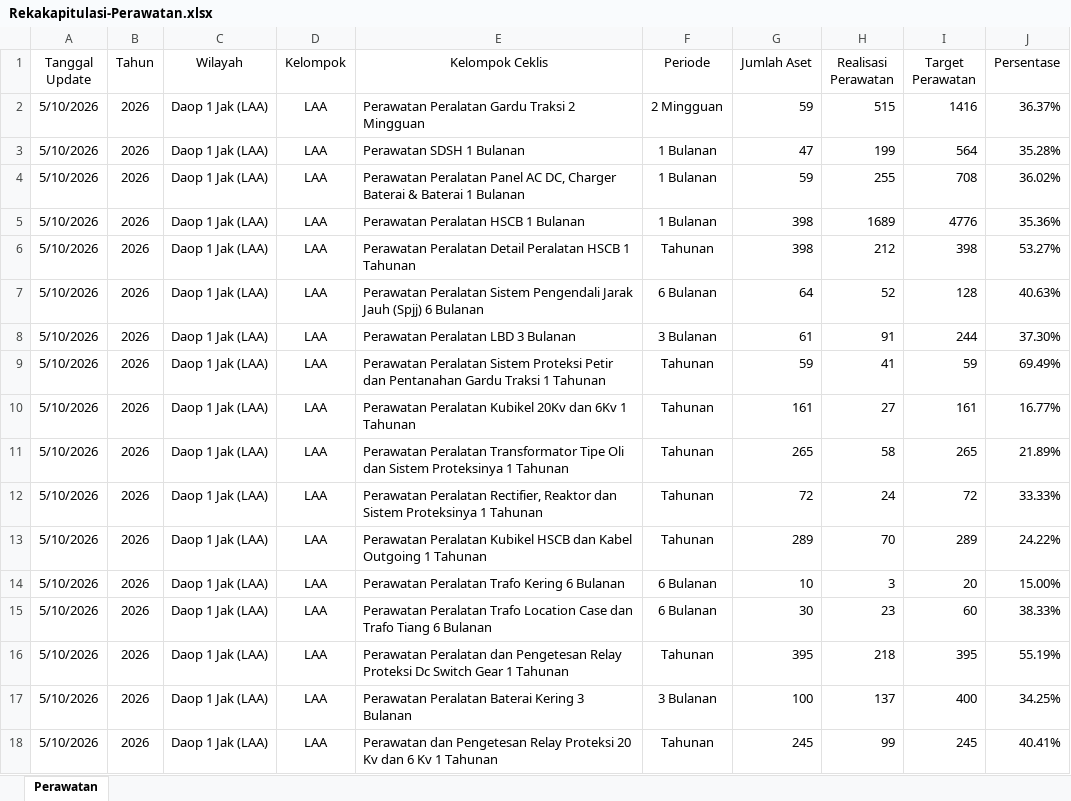
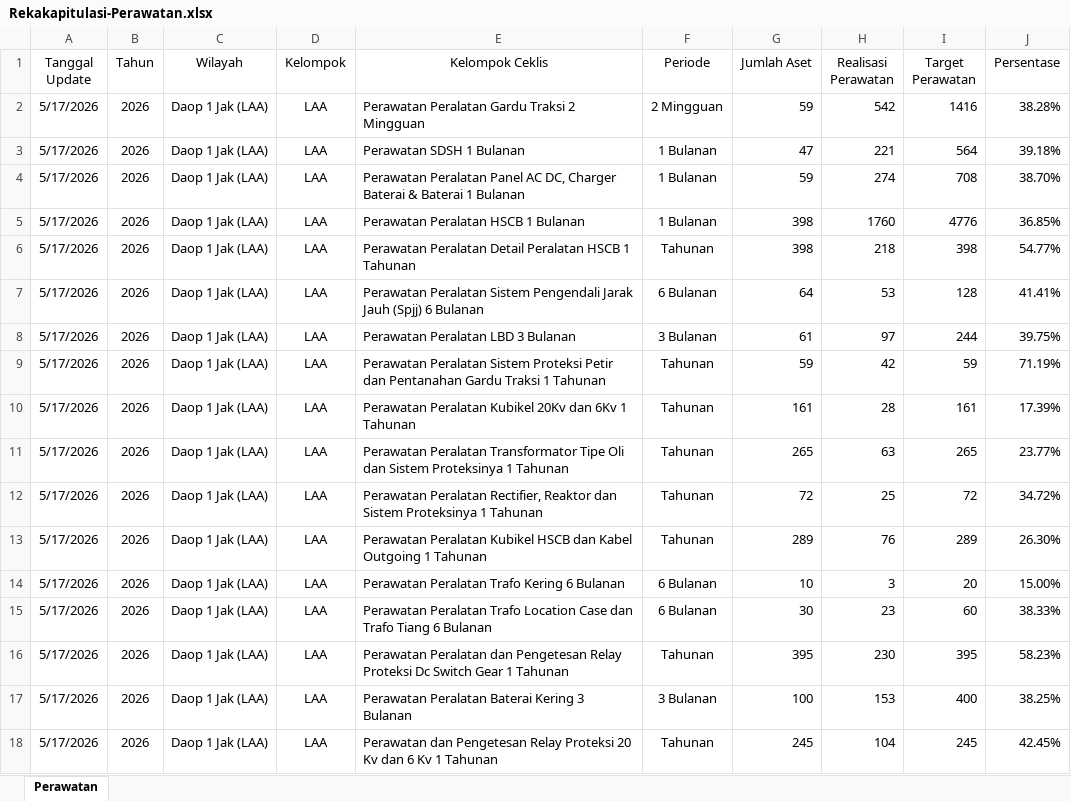
Before and after one commit to sanusizulfirmanlubis/mb52-data, an Excel workbook: data/Rekakapitulasi-Perawatan.xlsx, sheet Perawatan, drawn as a sheet; only a part is shown; values as stored, in another font and other column widths than the file's, no borders; the diff covers the shown part only; the diff names each change by its address in the sheet, - before the commit and + after, or states it on an @@ line.

Commit message:
update perawatan dari web

```diff
--- a/data/Rekakapitulasi-Perawatan.xlsx (sheet Perawatan)
+++ b/data/Rekakapitulasi-Perawatan.xlsx (sheet Perawatan)
-A2:A18 (Tanggal Update): 5/10/2026
+A2:A18 (Tanggal Update): 5/17/2026
-H2 (Realisasi Perawatan): 515
+H2 (Realisasi Perawatan): 542
-J2 (Persentase): 36.37%
+J2 (Persentase): 38.28%
-H3 (Realisasi Perawatan): 199
+H3 (Realisasi Perawatan): 221
-J3 (Persentase): 35.28%
+J3 (Persentase): 39.18%
-H4 (Realisasi Perawatan): 255
+H4 (Realisasi Perawatan): 274
-J4 (Persentase): 36.02%
+J4 (Persentase): 38.70%
-H5 (Realisasi Perawatan): 1689
+H5 (Realisasi Perawatan): 1760
-J5 (Persentase): 35.36%
+J5 (Persentase): 36.85%
-H6 (Realisasi Perawatan): 212
+H6 (Realisasi Perawatan): 218
-J6 (Persentase): 53.27%
+J6 (Persentase): 54.77%
-H7 (Realisasi Perawatan): 52
+H7 (Realisasi Perawatan): 53
-J7 (Persentase): 40.63%
+J7 (Persentase): 41.41%
-H8 (Realisasi Perawatan): 91
+H8 (Realisasi Perawatan): 97
-J8 (Persentase): 37.30%
+J8 (Persentase): 39.75%
-H9 (Realisasi Perawatan): 41
+H9 (Realisasi Perawatan): 42
-J9 (Persentase): 69.49%
+J9 (Persentase): 71.19%
-H10 (Realisasi Perawatan): 27
+H10 (Realisasi Perawatan): 28
-J10 (Persentase): 16.77%
+J10 (Persentase): 17.39%
-H11 (Realisasi Perawatan): 58
+H11 (Realisasi Perawatan): 63
-J11 (Persentase): 21.89%
+J11 (Persentase): 23.77%
-H12 (Realisasi Perawatan): 24
+H12 (Realisasi Perawatan): 25
-J12 (Persentase): 33.33%
+J12 (Persentase): 34.72%
-H13 (Realisasi Perawatan): 70
+H13 (Realisasi Perawatan): 76
-J13 (Persentase): 24.22%
+J13 (Persentase): 26.30%
-H16 (Realisasi Perawatan): 218
+H16 (Realisasi Perawatan): 230
-J16 (Persentase): 55.19%
+J16 (Persentase): 58.23%
-H17 (Realisasi Perawatan): 137
+H17 (Realisasi Perawatan): 153
-J17 (Persentase): 34.25%
+J17 (Persentase): 38.25%
-H18 (Realisasi Perawatan): 99
+H18 (Realisasi Perawatan): 104
-J18 (Persentase): 40.41%
+J18 (Persentase): 42.45%
```
Also changed, not shown: 822 edited cells elsewhere in this sheet.
